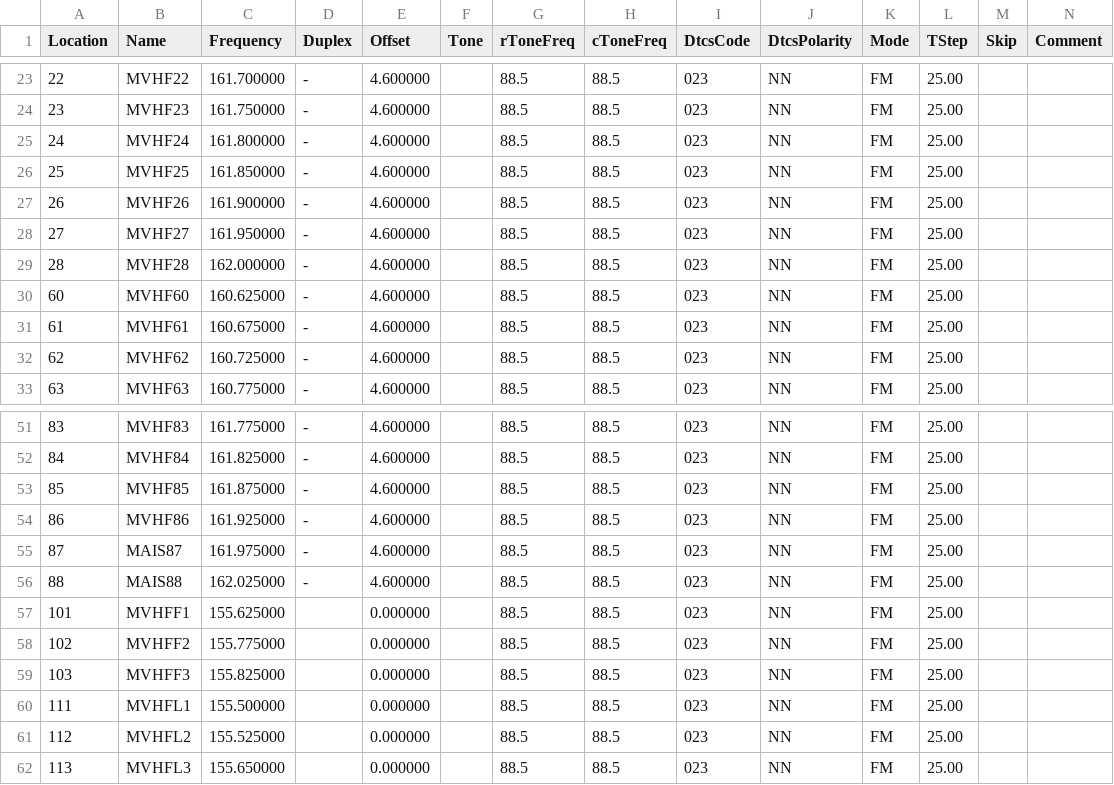
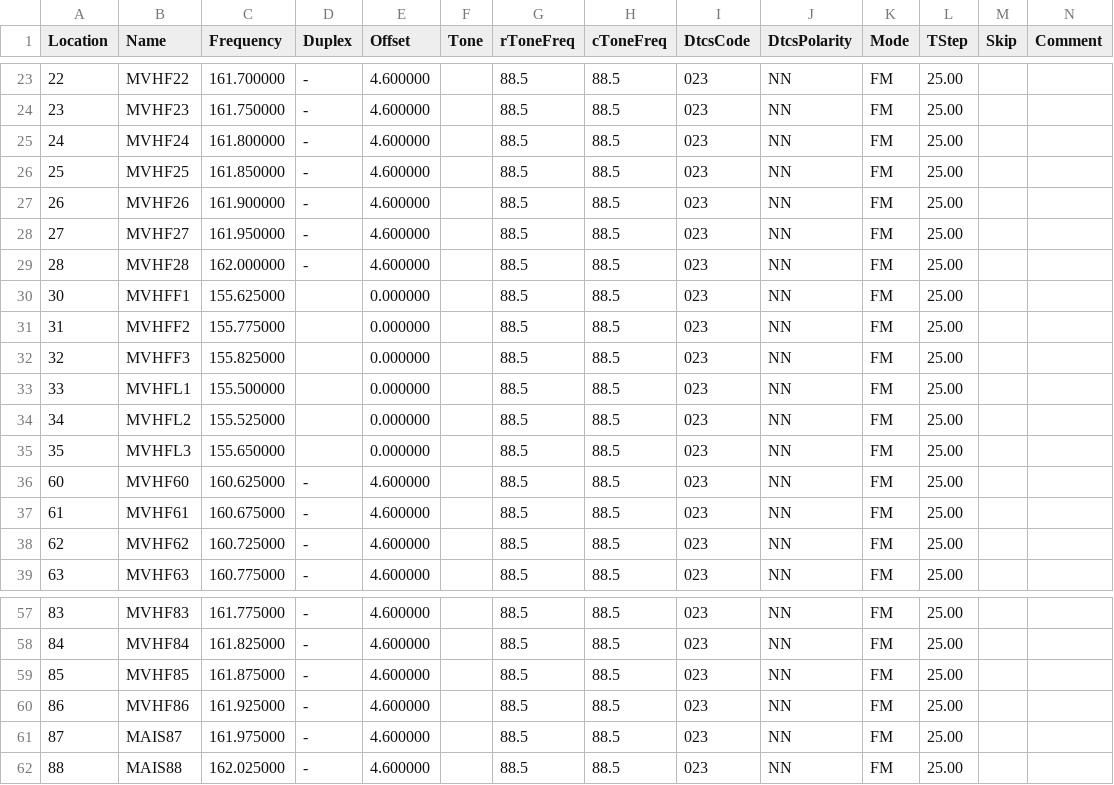
Before and after one commit to ways/chirp-marine-vhf-no, a CSV file: marine_vhf_no.csv, drawn as a sheet; only a part is shown, gaps mark what is left out; removed rows and columns are numbered as before the commit, all else as after; rows hold the shown columns only; the diff names each change by its address in the sheet, - before the commit and + after, or states it on an @@ line.

Commit message:
Move location of L and F channels, to allow for easy non-MVHF channel additions at the end.

```diff
--- a/marine_vhf_no.csv
+++ b/marine_vhf_no.csv
+row 30: 30 | MVHFF1 | 155.625000 |  | 0.000000 |  | 88.5 | 88.5 | 023 | NN | FM | 25.00
+row 31: 31 | MVHFF2 | 155.775000 |  | 0.000000 |  | 88.5 | 88.5 | 023 | NN | FM | 25.00
+row 32: 32 | MVHFF3 | 155.825000 |  | 0.000000 |  | 88.5 | 88.5 | 023 | NN | FM | 25.00
+row 33: 33 | MVHFL1 | 155.500000 |  | 0.000000 |  | 88.5 | 88.5 | 023 | NN | FM | 25.00
+row 34: 34 | MVHFL2 | 155.525000 |  | 0.000000 |  | 88.5 | 88.5 | 023 | NN | FM | 25.00
+row 35: 35 | MVHFL3 | 155.650000 |  | 0.000000 |  | 88.5 | 88.5 | 023 | NN | FM | 25.00
-row 57: 101 | MVHFF1 | 155.625000 |  | 0.000000 |  | 88.5 | 88.5 | 023 | NN | FM | 25.00
-row 58: 102 | MVHFF2 | 155.775000 |  | 0.000000 |  | 88.5 | 88.5 | 023 | NN | FM | 25.00
-row 59: 103 | MVHFF3 | 155.825000 |  | 0.000000 |  | 88.5 | 88.5 | 023 | NN | FM | 25.00
-row 60: 111 | MVHFL1 | 155.500000 |  | 0.000000 |  | 88.5 | 88.5 | 023 | NN | FM | 25.00
-row 61: 112 | MVHFL2 | 155.525000 |  | 0.000000 |  | 88.5 | 88.5 | 023 | NN | FM | 25.00
-row 62: 113 | MVHFL3 | 155.650000 |  | 0.000000 |  | 88.5 | 88.5 | 023 | NN | FM | 25.00
```
Also changed, not shown: 1 other file.
